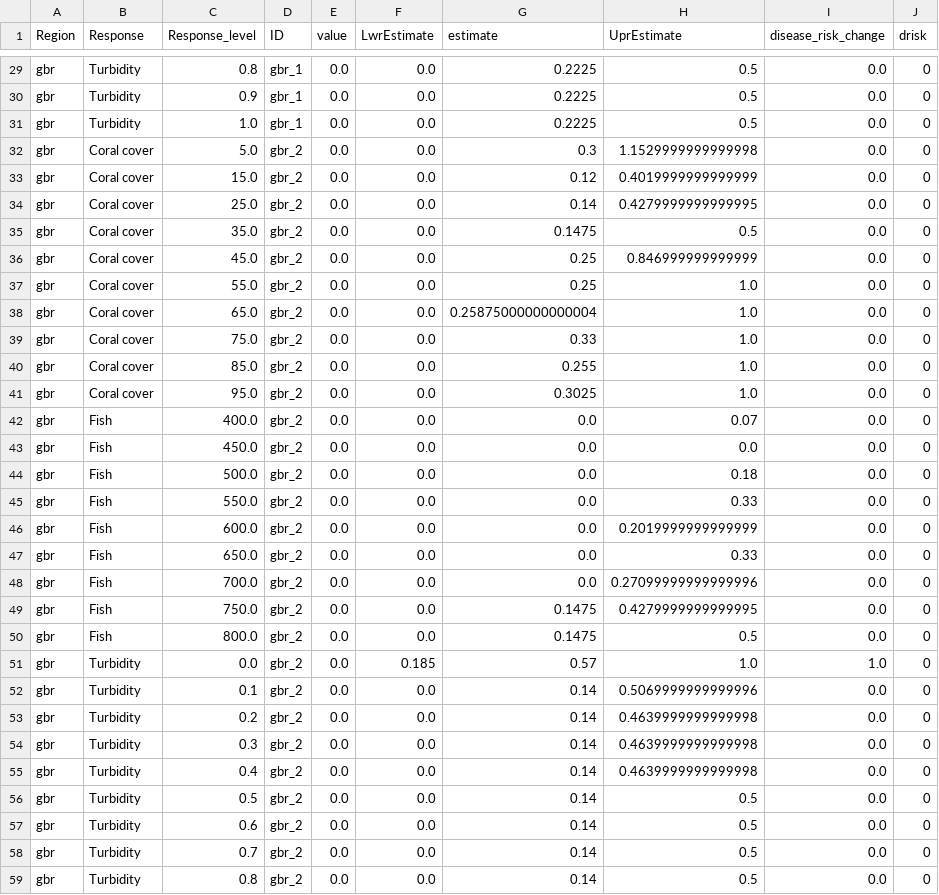
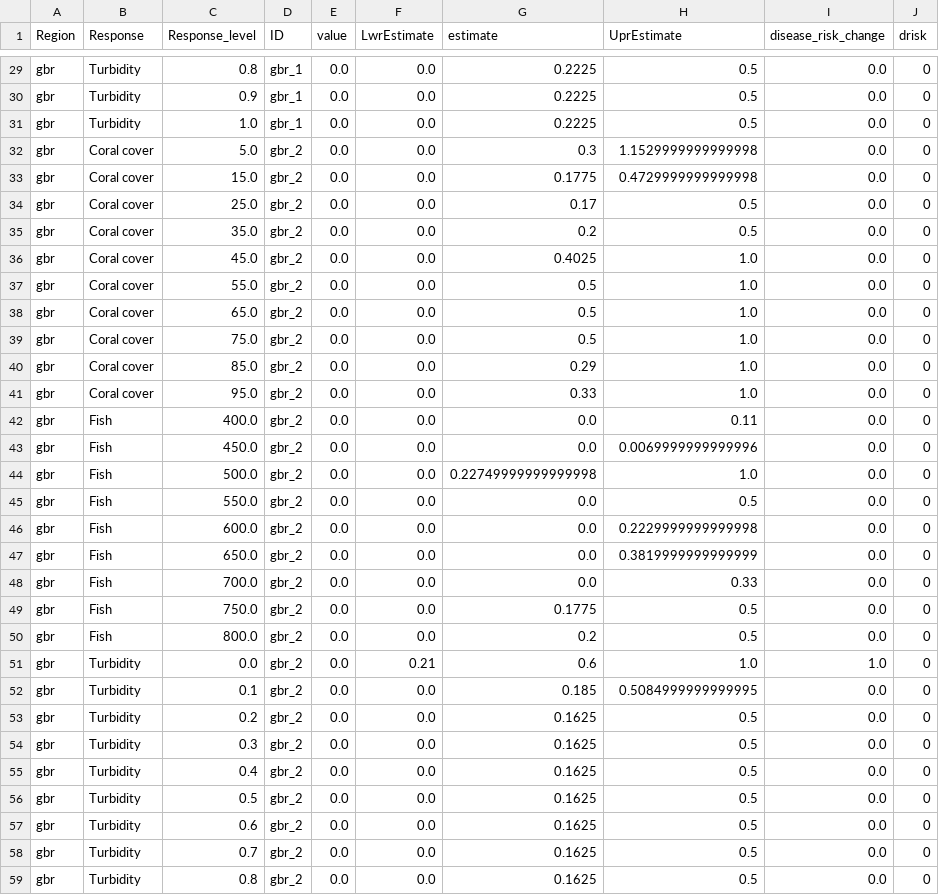
Before and after one commit to jms5151/uh-noaa-shiny-app, a CSV file: forec_shiny_app_data/Scenarios/ga_gbr_scenarios_aggregated_to_management_zones.csv, drawn as a sheet; only a part is shown, gaps mark what is left out; the diff covers the shown part only.

```diff
--- a/forec_shiny_app_data/Scenarios/ga_gbr_scenarios_aggregated_to_management_zones.csv
+++ b/forec_shiny_app_data/Scenarios/ga_gbr_scenarios_aggregated_to_management_zones.csv
@@ -32,28 +32,28 @@ gbr,Turbidity,1.0,gbr_1,0.0,0.0,0.2225,0.5,0.0,0
 gbr,Coral cover,5.0,gbr_2,0.0,0.0,0.3,1.1529999999999998,0.0,0
-gbr,Coral cover,15.0,gbr_2,0.0,0.0,0.12,0.4019999999999999,0.0,0
-gbr,Coral cover,25.0,gbr_2,0.0,0.0,0.14,0.4279999999999995,0.0,0
-gbr,Coral cover,35.0,gbr_2,0.0,0.0,0.1475,0.5,0.0,0
-gbr,Coral cover,45.0,gbr_2,0.0,0.0,0.25,0.846999999999999,0.0,0
-gbr,Coral cover,55.0,gbr_2,0.0,0.0,0.25,1.0,0.0,0
-gbr,Coral cover,65.0,gbr_2,0.0,0.0,0.25875000000000004,1.0,0.0,0
-gbr,Coral cover,75.0,gbr_2,0.0,0.0,0.33,1.0,0.0,0
-gbr,Coral cover,85.0,gbr_2,0.0,0.0,0.255,1.0,0.0,0
-gbr,Coral cover,95.0,gbr_2,0.0,0.0,0.3025,1.0,0.0,0
-gbr,Fish,400.0,gbr_2,0.0,0.0,0.0,0.07,0.0,0
-gbr,Fish,450.0,gbr_2,0.0,0.0,0.0,0.0,0.0,0
-gbr,Fish,500.0,gbr_2,0.0,0.0,0.0,0.18,0.0,0
-gbr,Fish,550.0,gbr_2,0.0,0.0,0.0,0.33,0.0,0
-gbr,Fish,600.0,gbr_2,0.0,0.0,0.0,0.2019999999999999,0.0,0
-gbr,Fish,650.0,gbr_2,0.0,0.0,0.0,0.33,0.0,0
-gbr,Fish,700.0,gbr_2,0.0,0.0,0.0,0.27099999999999996,0.0,0
-gbr,Fish,750.0,gbr_2,0.0,0.0,0.1475,0.4279999999999995,0.0,0
-gbr,Fish,800.0,gbr_2,0.0,0.0,0.1475,0.5,0.0,0
-gbr,Turbidity,0.0,gbr_2,0.0,0.185,0.57,1.0,1.0,0
-gbr,Turbidity,0.1,gbr_2,0.0,0.0,0.14,0.5069999999999996,0.0,0
-gbr,Turbidity,0.2,gbr_2,0.0,0.0,0.14,0.4639999999999998,0.0,0
-gbr,Turbidity,0.3,gbr_2,0.0,0.0,0.14,0.4639999999999998,0.0,0
-gbr,Turbidity,0.4,gbr_2,0.0,0.0,0.14,0.4639999999999998,0.0,0
-gbr,Turbidity,0.5,gbr_2,0.0,0.0,0.14,0.5,0.0,0
-gbr,Turbidity,0.6,gbr_2,0.0,0.0,0.14,0.5,0.0,0
-gbr,Turbidity,0.7,gbr_2,0.0,0.0,0.14,0.5,0.0,0
-gbr,Turbidity,0.8,gbr_2,0.0,0.0,0.14,0.5,0.0,0
+gbr,Coral cover,15.0,gbr_2,0.0,0.0,0.1775,0.4729999999999998,0.0,0
+gbr,Coral cover,25.0,gbr_2,0.0,0.0,0.17,0.5,0.0,0
+gbr,Coral cover,35.0,gbr_2,0.0,0.0,0.2,0.5,0.0,0
+gbr,Coral cover,45.0,gbr_2,0.0,0.0,0.4025,1.0,0.0,0
+gbr,Coral cover,55.0,gbr_2,0.0,0.0,0.5,1.0,0.0,0
+gbr,Coral cover,65.0,gbr_2,0.0,0.0,0.5,1.0,0.0,0
+gbr,Coral cover,75.0,gbr_2,0.0,0.0,0.5,1.0,0.0,0
+gbr,Coral cover,85.0,gbr_2,0.0,0.0,0.29,1.0,0.0,0
+gbr,Coral cover,95.0,gbr_2,0.0,0.0,0.33,1.0,0.0,0
+gbr,Fish,400.0,gbr_2,0.0,0.0,0.0,0.11,0.0,0
+gbr,Fish,450.0,gbr_2,0.0,0.0,0.0,0.0069999999999996,0.0,0
+gbr,Fish,500.0,gbr_2,0.0,0.0,0.22749999999999998,1.0,0.0,0
+gbr,Fish,550.0,gbr_2,0.0,0.0,0.0,0.5,0.0,0
+gbr,Fish,600.0,gbr_2,0.0,0.0,0.0,0.2229999999999998,0.0,0
+gbr,Fish,650.0,gbr_2,0.0,0.0,0.0,0.3819999999999999,0.0,0
+gbr,Fish,700.0,gbr_2,0.0,0.0,0.0,0.33,0.0,0
+gbr,Fish,750.0,gbr_2,0.0,0.0,0.1775,0.5,0.0,0
+gbr,Fish,800.0,gbr_2,0.0,0.0,0.2,0.5,0.0,0
+gbr,Turbidity,0.0,gbr_2,0.0,0.21,0.6,1.0,1.0,0
+gbr,Turbidity,0.1,gbr_2,0.0,0.0,0.185,0.5084999999999995,0.0,0
+gbr,Turbidity,0.2,gbr_2,0.0,0.0,0.1625,0.5,0.0,0
+gbr,Turbidity,0.3,gbr_2,0.0,0.0,0.1625,0.5,0.0,0
+gbr,Turbidity,0.4,gbr_2,0.0,0.0,0.1625,0.5,0.0,0
+gbr,Turbidity,0.5,gbr_2,0.0,0.0,0.1625,0.5,0.0,0
+gbr,Turbidity,0.6,gbr_2,0.0,0.0,0.1625,0.5,0.0,0
+gbr,Turbidity,0.7,gbr_2,0.0,0.0,0.1625,0.5,0.0,0
+gbr,Turbidity,0.8,gbr_2,0.0,0.0,0.1625,0.5,0.0,0
```
Also changed, not shown: 108 edited cells elsewhere in this file, forec_shiny_app_data/Forecasts/ga_gbr_nowcast_aggregated_to_gbrmpa_park_zones.csv, forec_shiny_app_data/Forecasts/ga_nowcast_aggregated_to_management_zones.csv, 39 other files.
